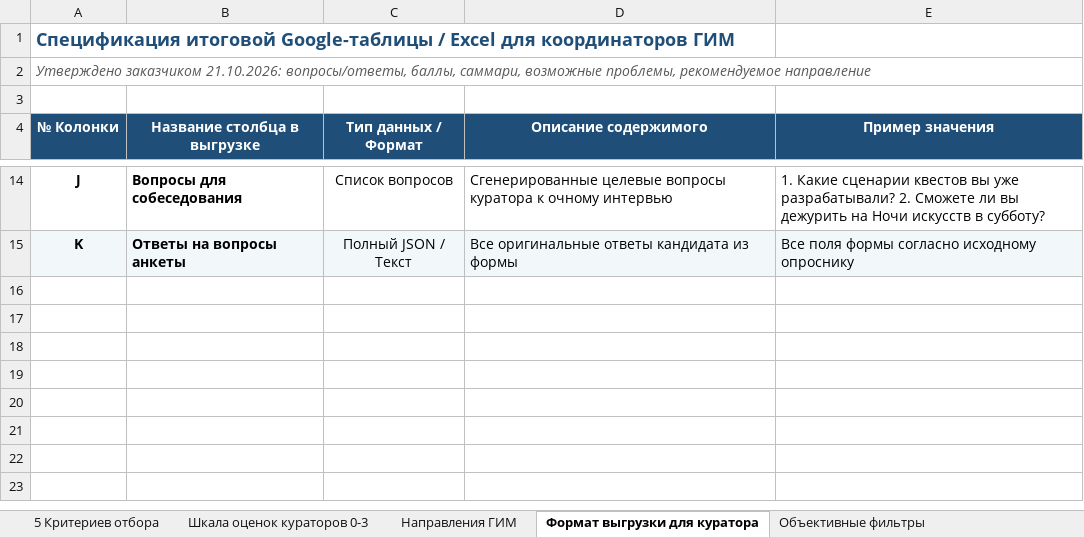
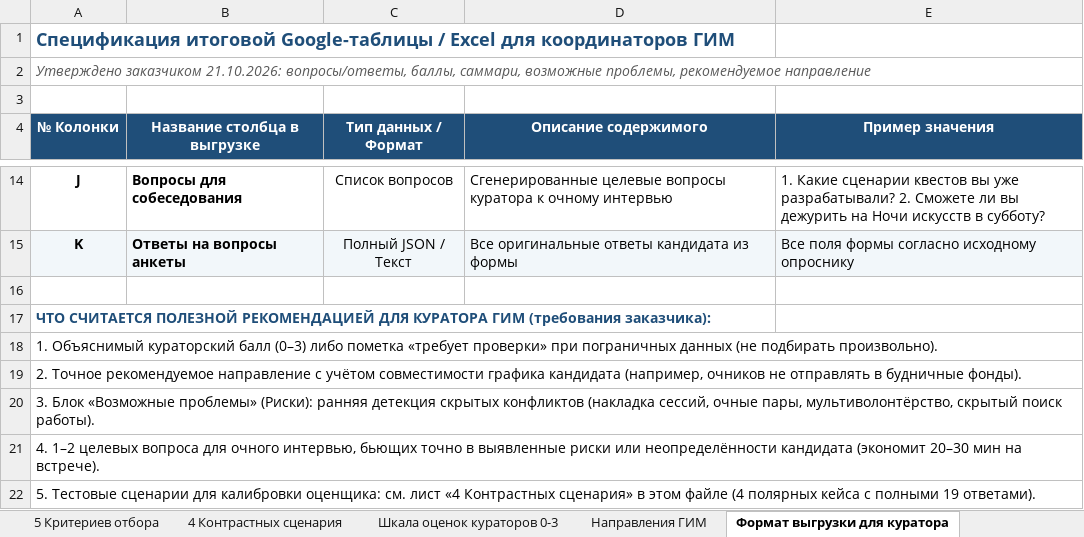
Before and after one commit to Ai-b0ss/code-with-purpose-2-2026, an Excel workbook: docs/Критерии_отбора_ГИМ.xlsx, sheet Формат выгрузки для куратора, drawn as a sheet; only a part is shown, gaps mark what is left out; values as stored, in another font and other column widths than the file's, no borders; the diff names each change by its address in the sheet, - before the commit and + after, or states it on an @@ line.

```diff
--- a/docs/Критерии_отбора_ГИМ.xlsx (sheet Формат выгрузки для куратора)
+++ b/docs/Критерии_отбора_ГИМ.xlsx (sheet Формат выгрузки для куратора)
+sheet tab: 4 Контрастных сценария
+row 16: (empty)
+row 17: ЧТО СЧИТАЕТСЯ ПОЛЕЗНОЙ РЕКОМЕНДАЦИЕЙ ДЛЯ КУРАТОРА ГИМ (требования заказчика):
+row 18: 1. Объяснимый кураторский балл (0–3) либо пометка «требует проверки» при пограничных данных (не подбирать произвольно).
+row 19: 2. Точное рекомендуемое направление с учётом совместимости графика кандидата (например, очников не отправлять в будничные фонды).
+row 20: 3. Блок «Возможные проблемы» (Риски): ранняя детекция скрытых конфликтов (накладка сессий, очные пары, мультиволонтёрство, скрытый поиск работы).
+row 21: 4. 1–2 целевых вопроса для очного интервью, бьющих точно в выявленные риски или неопределённости кандидата (экономит 20–30 мин на встрече).
+row 22: 5. Тестовые сценарии для калибровки оценщика: см. лист «4 Контрастных сценария» в этом файле (4 полярных кейса с полными 19 ответами).
```
Also changed, not shown: sheet 5 Критериев отбора, 1 other file.
